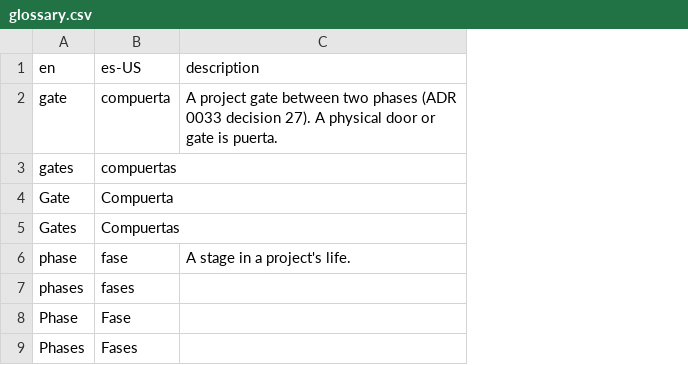
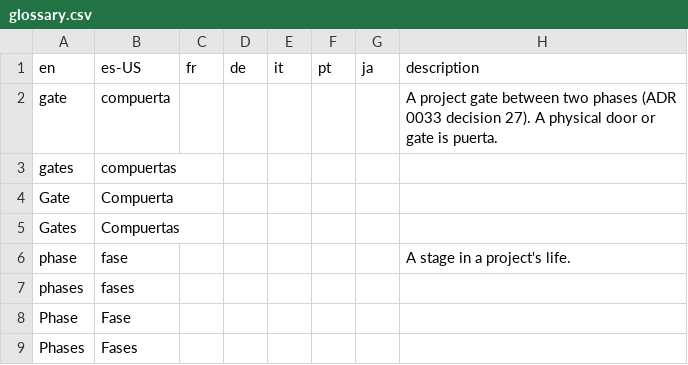
Before and after one commit to ghxstship/atlas, a CSV file: packages/i18n/translation/glossary.csv, drawn as a sheet; only a part is shown; the diff names each change by its address in the sheet, - before the commit and + after, or states it on an @@ line.

```diff
--- a/packages/i18n/translation/glossary.csv
+++ b/packages/i18n/translation/glossary.csv
+column C, row 1: fr
+column D, row 1: de
+column E, row 1: it
+column F, row 1: pt
+column G, row 1: ja
```
Also changed, not shown: 54 other files.
